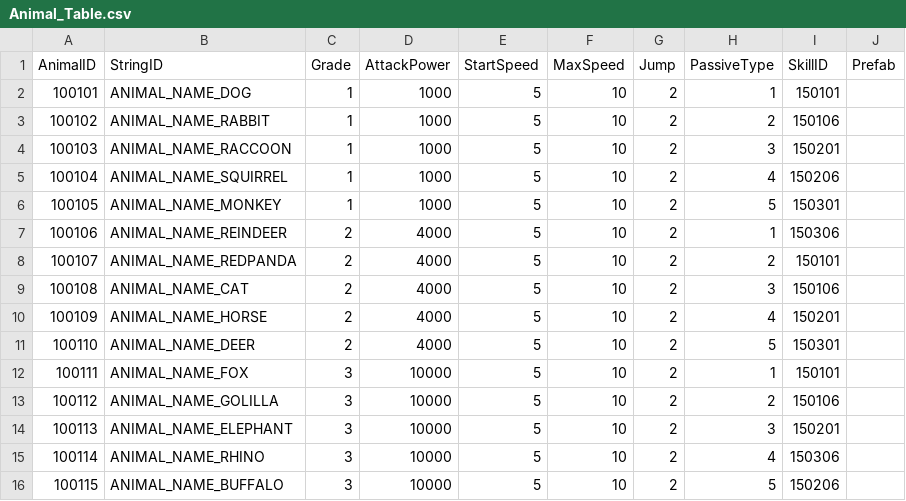
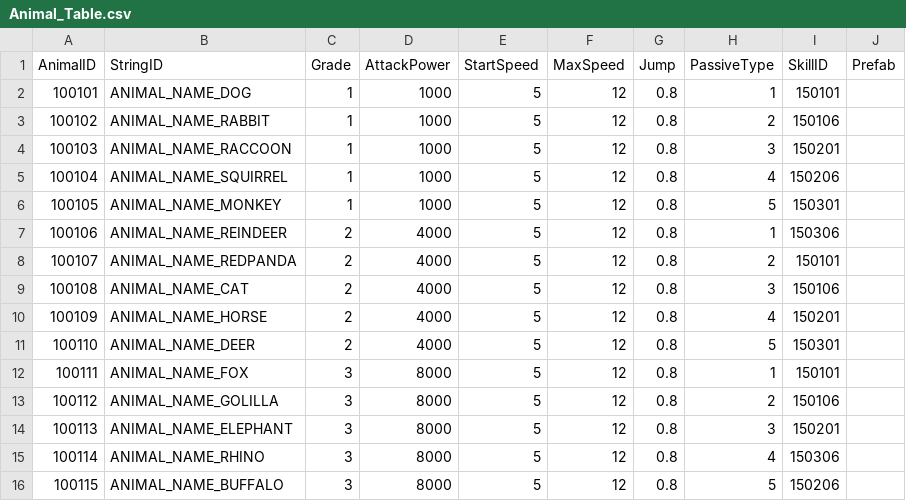
Before and after one commit to jigyu12/Unity_Team_Project-Animal_Breakout, a CSV file: Assets/Resources/Tables/Animal_Table.csv, drawn as a sheet.

```diff
--- a/Assets/Resources/Tables/Animal_Table.csv
+++ b/Assets/Resources/Tables/Animal_Table.csv
@@ -1,16 +1,16 @@
 AnimalID,StringID,Grade,AttackPower,StartSpeed,MaxSpeed,Jump,PassiveType,SkillID,Prefab
-100101,ANIMAL_NAME_DOG,1,1000,5,10,2,1,150101,
-100102,ANIMAL_NAME_RABBIT,1,1000,5,10,2,2,150106,
-100103,ANIMAL_NAME_RACCOON,1,1000,5,10,2,3,150201,
-100104,ANIMAL_NAME_SQUIRREL,1,1000,5,10,2,4,150206,
-100105,ANIMAL_NAME_MONKEY,1,1000,5,10,2,5,150301,
-100106,ANIMAL_NAME_REINDEER,2,4000,5,10,2,1,150306,
-100107,ANIMAL_NAME_REDPANDA,2,4000,5,10,2,2,150101,
-100108,ANIMAL_NAME_CAT,2,4000,5,10,2,3,150106,
-100109,ANIMAL_NAME_HORSE,2,4000,5,10,2,4,150201,
-100110,ANIMAL_NAME_DEER,2,4000,5,10,2,5,150301,
-100111,ANIMAL_NAME_FOX,3,10000,5,10,2,1,150101,
-100112,ANIMAL_NAME_GOLILLA,3,10000,5,10,2,2,150106,
-100113,ANIMAL_NAME_ELEPHANT,3,10000,5,10,2,3,150201,
-100114,ANIMAL_NAME_RHINO,3,10000,5,10,2,4,150306,
-100115,ANIMAL_NAME_BUFFALO,3,10000,5,10,2,5,150206,
+100101,ANIMAL_NAME_DOG,1,1000,5,12,0.8,1,150101,
+100102,ANIMAL_NAME_RABBIT,1,1000,5,12,0.8,2,150106,
+100103,ANIMAL_NAME_RACCOON,1,1000,5,12,0.8,3,150201,
+100104,ANIMAL_NAME_SQUIRREL,1,1000,5,12,0.8,4,150206,
+100105,ANIMAL_NAME_MONKEY,1,1000,5,12,0.8,5,150301,
+100106,ANIMAL_NAME_REINDEER,2,4000,5,12,0.8,1,150306,
+100107,ANIMAL_NAME_REDPANDA,2,4000,5,12,0.8,2,150101,
+100108,ANIMAL_NAME_CAT,2,4000,5,12,0.8,3,150106,
+100109,ANIMAL_NAME_HORSE,2,4000,5,12,0.8,4,150201,
+100110,ANIMAL_NAME_DEER,2,4000,5,12,0.8,5,150301,
+100111,ANIMAL_NAME_FOX,3,8000,5,12,0.8,1,150101,
+100112,ANIMAL_NAME_GOLILLA,3,8000,5,12,0.8,2,150106,
+100113,ANIMAL_NAME_ELEPHANT,3,8000,5,12,0.8,3,150201,
+100114,ANIMAL_NAME_RHINO,3,8000,5,12,0.8,4,150306,
+100115,ANIMAL_NAME_BUFFALO,3,8000,5,12,0.8,5,150206,
```
Also changed, not shown: 17 other files.
